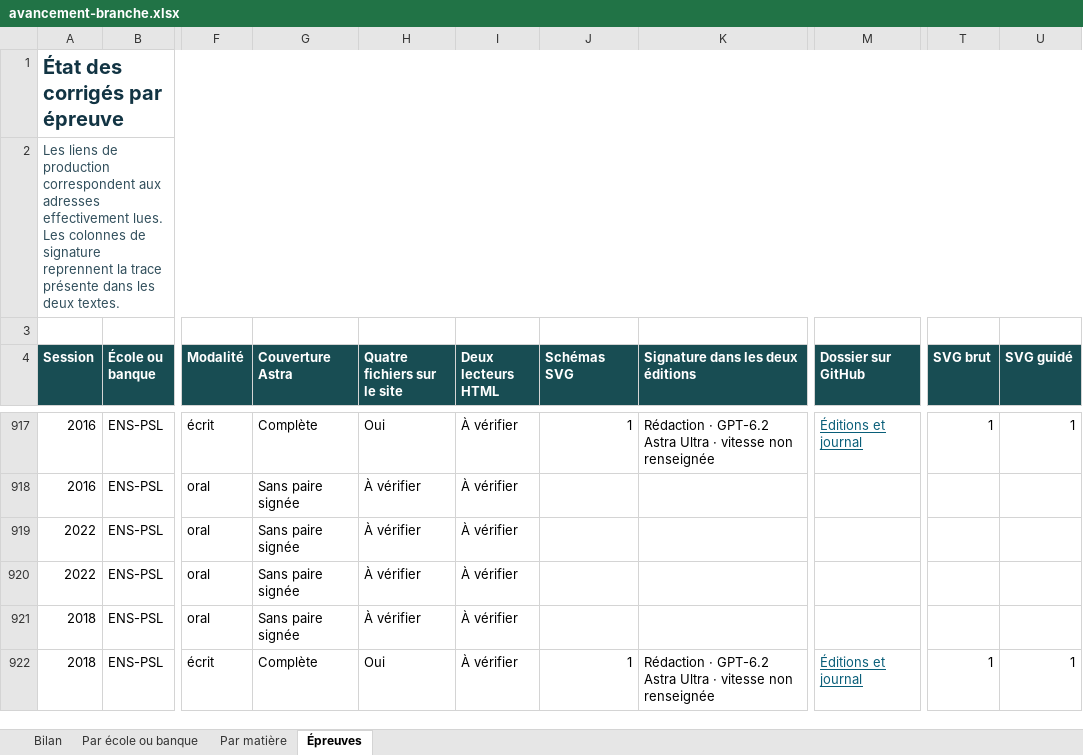
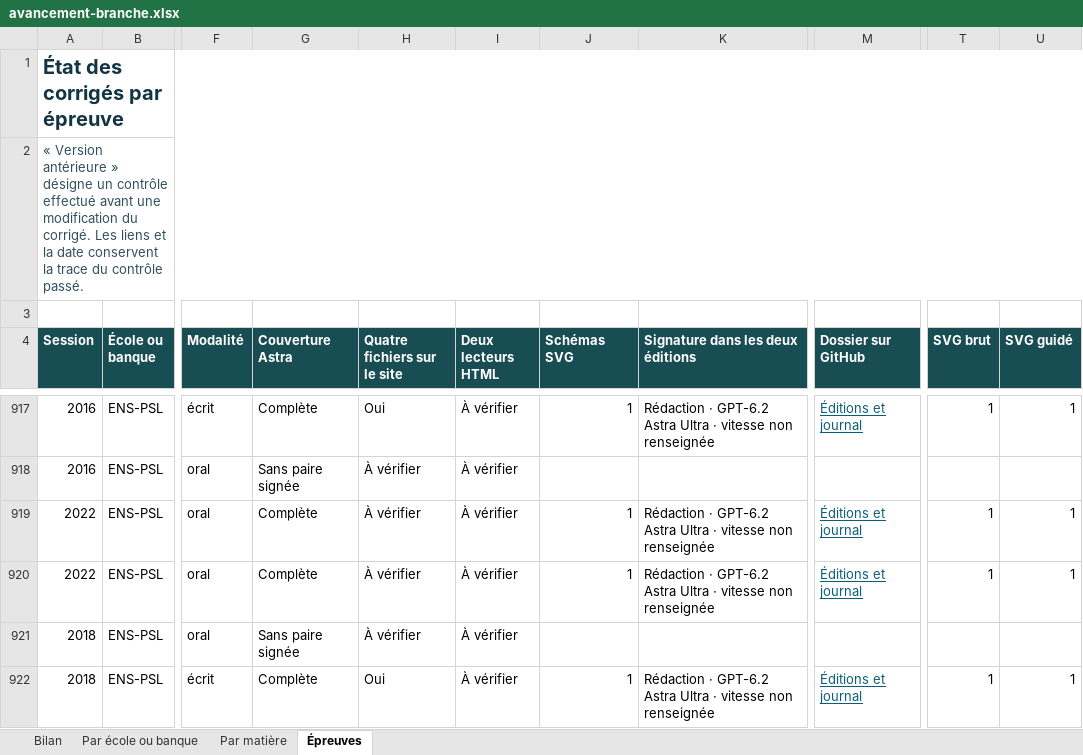
Before and after one commit to knoel99/corriges-concours, an Excel workbook: campagnes/x-ens/bilans/classeurs/avancement-branche.xlsx, sheet Épreuves, drawn as a sheet; only a part is shown, gaps mark what is left out; values as stored, in another font and other column widths than the file's, no borders; conditional formats not drawn; the diff covers the shown part only; the diff names each change by its address in the sheet, - before the commit and + after, or states it on an @@ line.

```diff
--- a/campagnes/x-ens/bilans/classeurs/avancement-branche.xlsx (sheet Épreuves)
+++ b/campagnes/x-ens/bilans/classeurs/avancement-branche.xlsx (sheet Épreuves)
-A2 (Session): Les liens de production correspondent aux adresses effectivement lues. Les colonnes de signature reprennent la trace présente dans les deux textes.
+A2 (Session): « Version antérieure » désigne un contrôle effectué avant une modification du corrigé. Les liens et la date conservent la trace du contrôle passé.
-G919:G920 (Couverture Astra): Sans paire signée
+G919:G920 (Couverture Astra): Complète
-J919:J920 (Schémas SVG): (empty)
+J919:J920 (Schémas SVG): 1
-K919:K920 (Signature dans les deux éditions): (empty)
+K919:K920 (Signature dans les deux éditions): Rédaction · GPT-6.2 Astra Ultra · vitesse non renseignée
-M919:M920 (Dossier sur GitHub): (empty)
+M919:M920 (Dossier sur GitHub): Éditions et journal
-T919:T920 (SVG brut): (empty)
+T919:T920 (SVG brut): 1
-U919:U920 (SVG guidé): (empty)
+U919:U920 (SVG guidé): 1
```
Also changed, not shown: 100 edited cells elsewhere in this sheet, sheet Par école ou banque, sheet Par matière, sheet Bilan, 4 other files.
